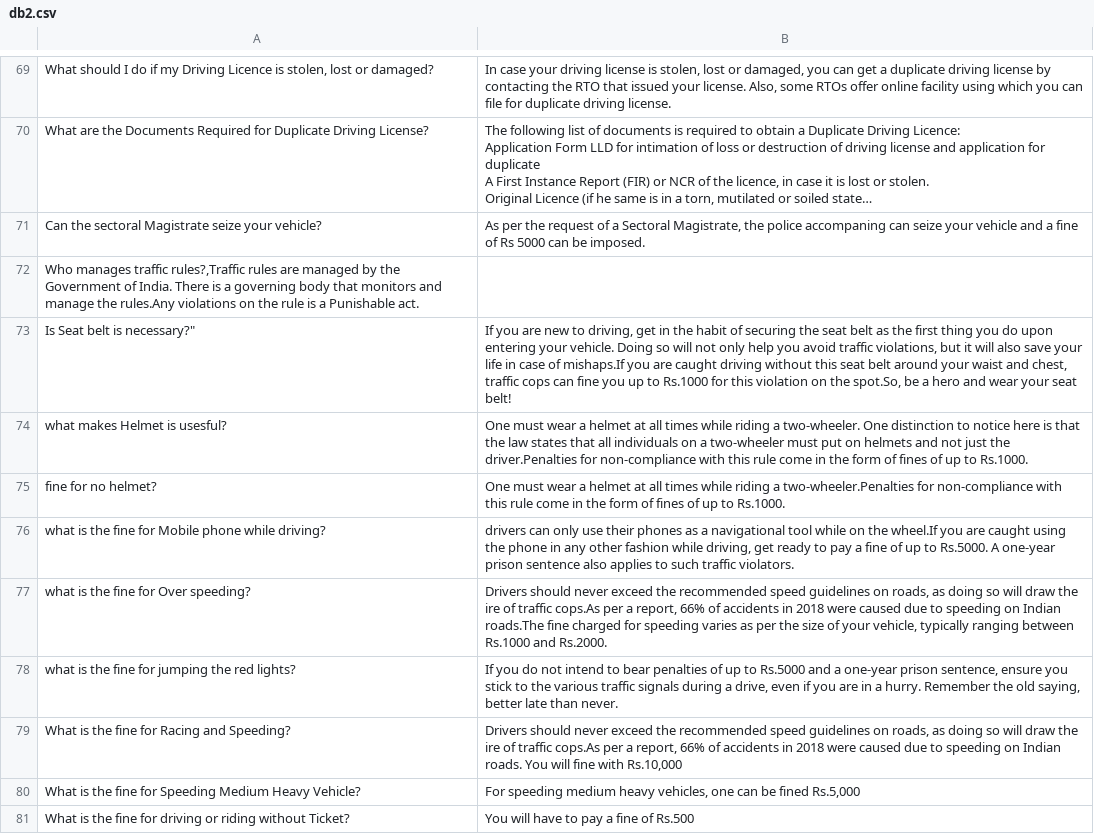
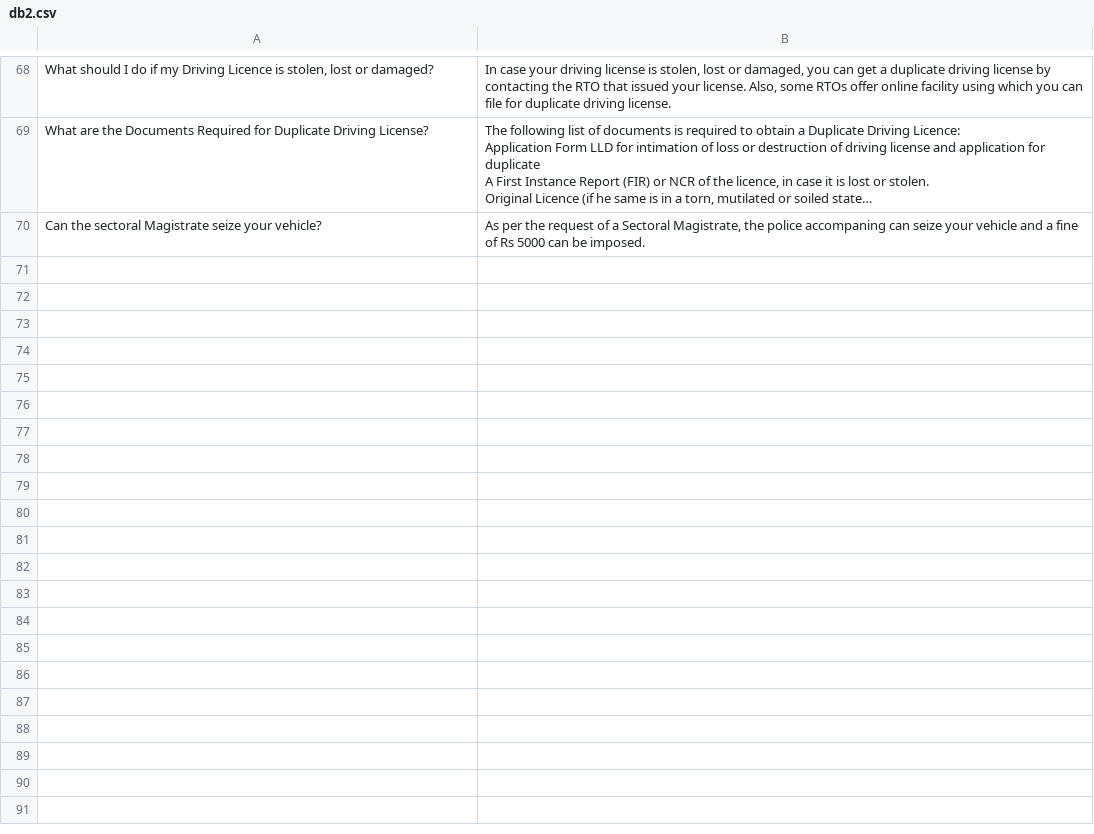
Before and after one commit to ramshi57/Traffic-dataset, a CSV file: db2.csv, drawn as a sheet; only a part is shown, gaps mark what is left out; long unchanged cells end in …; the diff covers the shown part only; the diff names each change by its address in the sheet, - before the commit and + after, or states it on an @@ line.

Commit message:
Update db2.csv

```diff
--- a/db2.csv
+++ b/db2.csv
-row 72: Who manages traffic rules?,Traffic rules are managed by the Government of India. There is a governing body that monitors and manage the rules.Any violations on the rule is a Punishable act.
-row 73: Is Seat belt is necessary?" | If you are new to driving, get in the habit of securing the seat belt as the first thing you do upon entering your vehicle. Doing so will not only help you avoid traffic violations, but it will also save your life in case of mishaps.If you are caught driving without this seat belt around your waist and chest, traffic cops can fine you up to Rs.1000 for this violation on the spot.So, be a hero and wear your seat belt!
-row 74: what makes Helmet is usesful? | One must wear a helmet at all times while riding a two-wheeler. One distinction to notice here is that the law states that all individuals on a two-wheeler must put on helmets and not just the driver.Penalties for non-compliance with this rule come in the form of fines of up to Rs.1000.
-row 75: fine for no helmet? | One must wear a helmet at all times while riding a two-wheeler.Penalties for non-compliance with this rule come in the form of fines of up to Rs.1000.
-row 76: what is the fine for Mobile phone while driving? | drivers can only use their phones as a navigational tool while on the wheel.If you are caught using the phone in any other fashion while driving, get ready to pay a fine of up to Rs.5000. A one-year prison sentence also applies to such traffic violators.
-row 77: what is the fine for Over speeding? | Drivers should never exceed the recommended speed guidelines on roads, as doing so will draw the ire of traffic cops.As per a report, 66% of accidents in 2018 were caused due to speeding on Indian roads.The fine charged for speeding varies as per the size of your vehicle, typically ranging between Rs.1000 and Rs.2000.
-row 78: what is the fine for jumping the red lights? | If you do not intend to bear penalties of up to Rs.5000 and a one-year prison sentence, ensure you stick to the various traffic signals during a drive, even if you are in a hurry. Remember the old saying, better late than never.
-row 79: What is the fine for Racing and Speeding? | Drivers should never exceed the recommended speed guidelines on roads, as doing so will draw the ire of traffic cops.As per a report, 66% of accidents in 2018 were caused due to speeding on Indian roads. You will fine with Rs.10,000
-row 80: What is the fine for Speeding Medium Heavy Vehicle? | For speeding medium heavy vehicles, one can be fined Rs.5,000
-row 81: What is the fine for driving or riding without Ticket? | You will have to pay a fine of Rs.500
```
Also changed, not shown: 10 removed rows elsewhere in this file.
